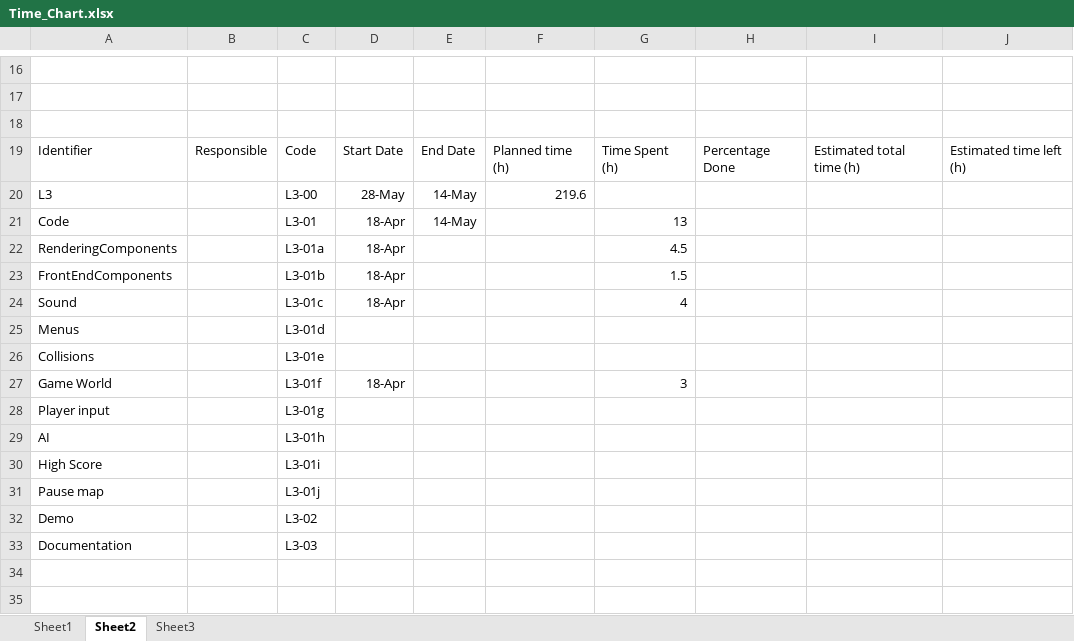
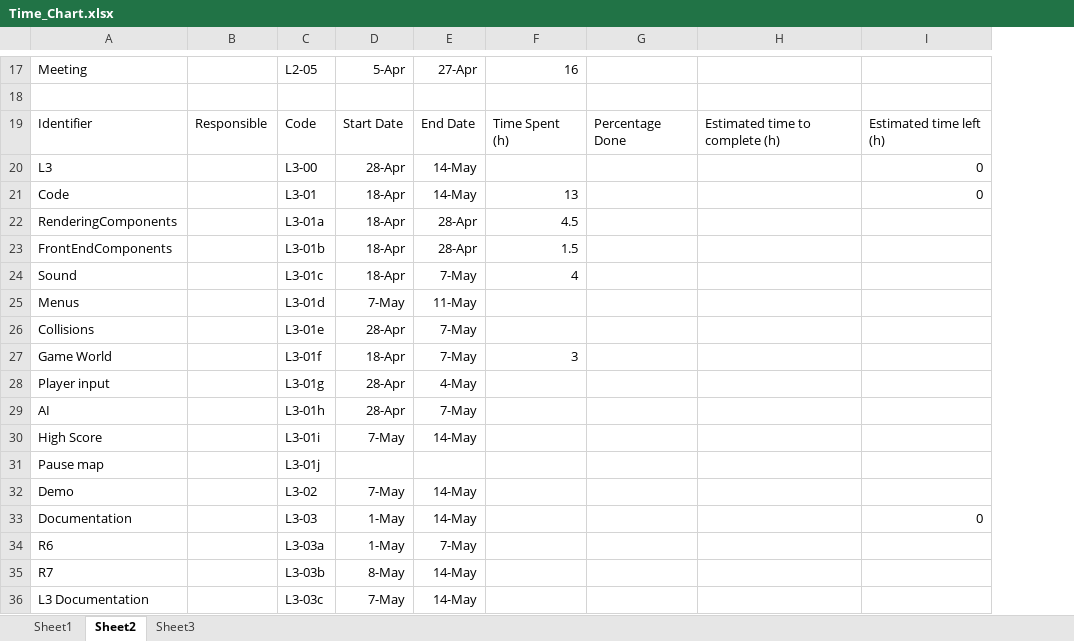
Before and after one commit to rasmustilljander/FOOT_Pacman, an Excel workbook: Reports/Time_Chart.xlsx, sheet Sheet2, drawn as a sheet; only a part is shown, gaps mark what is left out; values as stored, in another font and other column widths than the file's, no borders; removed rows and columns are numbered as before the commit, all else as after; the diff covers the shown part only; the diff names each change by its address in the sheet, - before the commit and + after, or states it on an @@ line.

Commit message:
updated time chart

```diff
--- a/Reports/Time_Chart.xlsx (sheet Sheet2)
+++ b/Reports/Time_Chart.xlsx (sheet Sheet2)
-column F, rows 19-20: Planned time (h) | 219.6
-column I, row 19: Estimated total time (h)
+column H, row 19: Estimated time to complete (h)
-row 17: (empty)
+row 17: Meeting |  | L2-05 | 5-Apr | 27-Apr | 16
-row 17: (empty)
-D20: 28-May
+D20: 28-Apr
-I20:I21: (empty)
+I20:I21: 0
-E22:E23: (empty)
+E22:E23: 28-Apr
-E24: (empty)
+E24: 7-May
-D25: (empty)
+D25: 7-May
-E25: (empty)
+E25: 11-May
-D26: (empty)
+D26: 28-Apr
-E26:E27: (empty)
+E26:E27: 7-May
-D28:D29: (empty)
+D28:D29: 28-Apr
-E28: (empty)
+E28: 4-May
-E29: (empty)
+E29: 7-May
-D30: (empty)
+D30: 7-May
-E30: (empty)
+E30: 14-May
-D32: (empty)
+D32: 7-May
-E32:E33: (empty)
+E32:E33: 14-May
-D33: (empty)
+D33: 1-May
-I33: (empty)
+I33: 0
+row 34: R6 |  | L3-03a | 1-May | 7-May
+row 35: R7 |  | L3-03b | 8-May | 14-May
+row 36: L3 Documentation |  | L3-03c | 7-May | 14-May
```
Also changed, not shown: 1 added row and 32 edited cells elsewhere in this sheet, formulas that keep their value.
